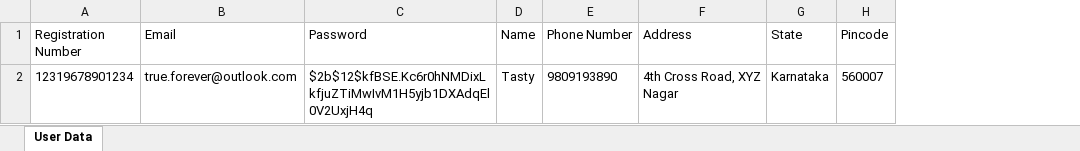
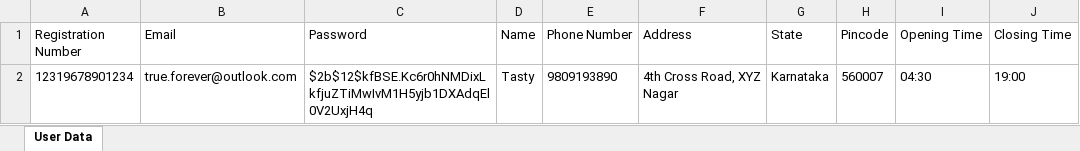
Before and after one commit to roshr22/restaurant-365, an Excel workbook: User_Data.xlsx, sheet User Data, drawn as a sheet; values as stored, in another font and other column widths than the file's, no borders; the diff names each change by its address in the sheet, - before the commit and + after, or states it on an @@ line.

Commit message:
Added Opening and Closing Hours, Connected to Tables page

```diff
--- a/User_Data.xlsx (sheet User Data)
+++ b/User_Data.xlsx (sheet User Data)
+column I (Opening Time), row 2: 04:30
+column J (Closing Time), row 2: 19:00
```
Also changed, not shown: 11111111111111/Customer Service.xlsx, 3 other files.
